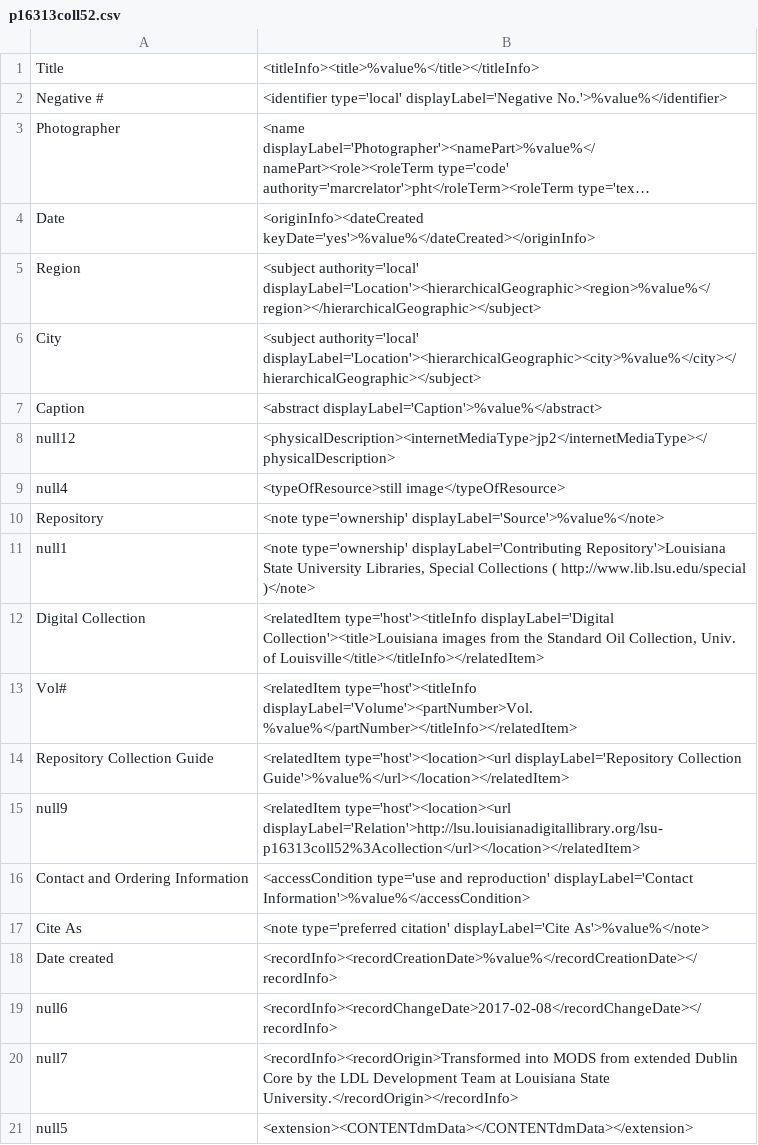
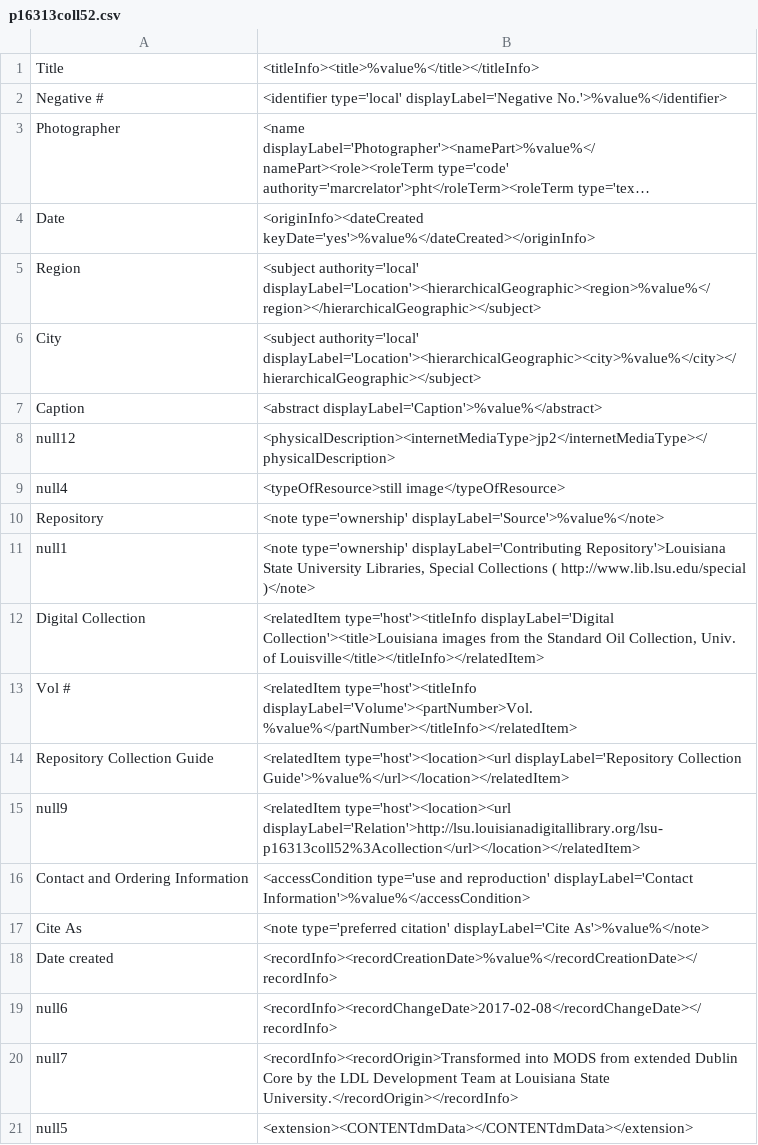
Before and after one commit to lsulibraries/cDM_to_mods, a CSV file: mappings_files/p16313coll52.csv, drawn as a sheet; long unchanged cells end in ….

Commit message:
correct whitespace in field name

```diff
--- a/mappings_files/p16313coll52.csv
+++ b/mappings_files/p16313coll52.csv
@@ -12,3 +12,3 @@ null1,"<note type='ownership' displayLabel='Contributing Repository'>Louisiana S
 Digital Collection,"<relatedItem type='host'><titleInfo displayLabel='Digital Collection'><title>Louisiana images from the Standard Oil Collection, Univ. of Louisville</title></titleInfo></relatedItem>"
-Vol#,"<relatedItem type='host'><titleInfo displayLabel='Volume'><partNumber>Vol. %value%</partNumber></titleInfo></relatedItem>"
+Vol #,"<relatedItem type='host'><titleInfo displayLabel='Volume'><partNumber>Vol. %value%</partNumber></titleInfo></relatedItem>"
 Repository Collection Guide,"<relatedItem type='host'><location><url displayLabel='Repository Collection Guide'>%value%</url></location></relatedItem>"
```
